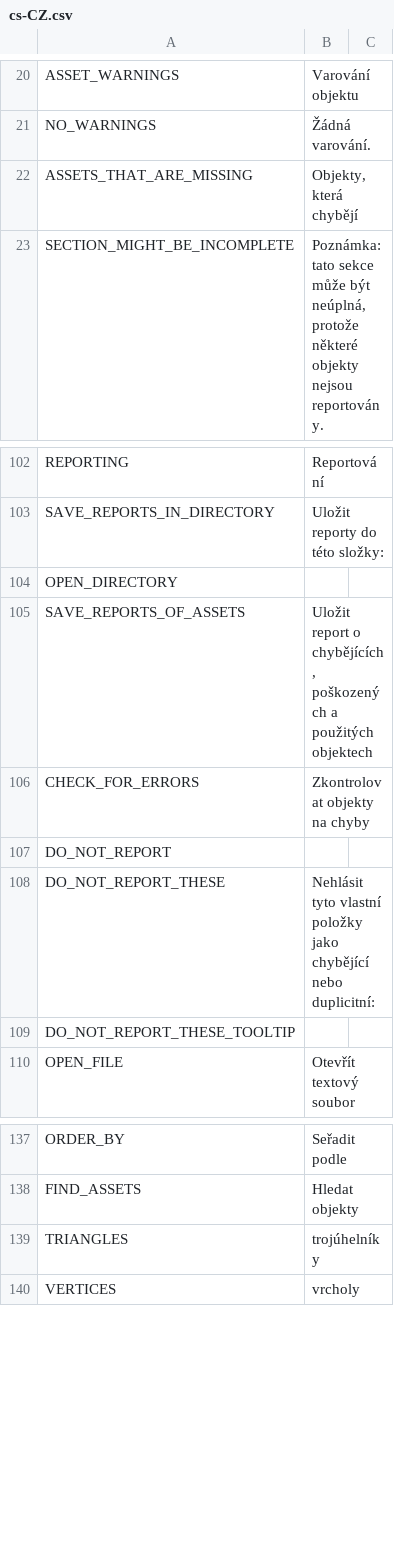
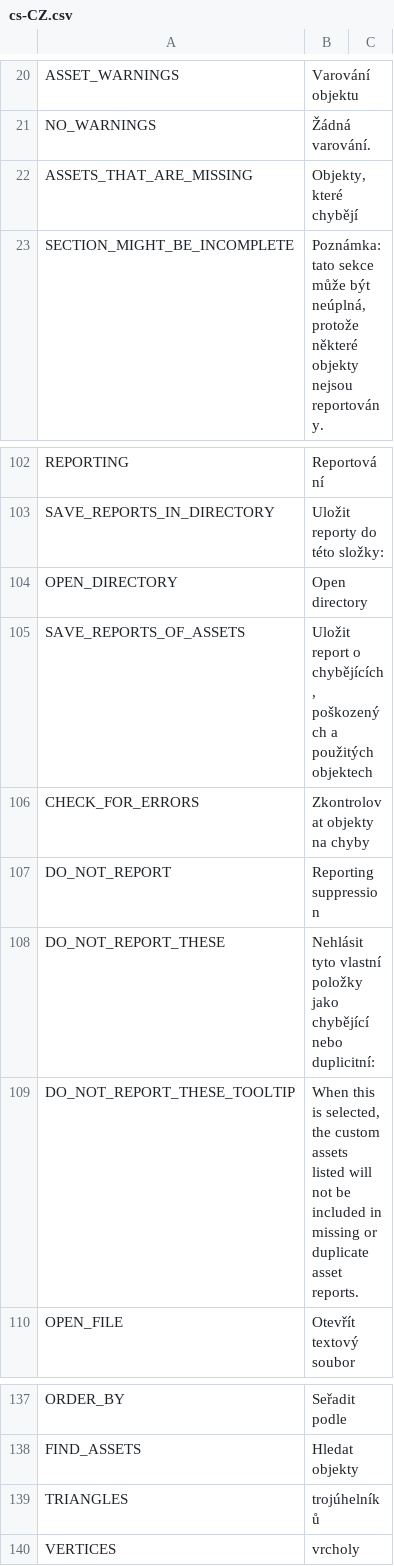
Before and after one commit to algernon-A/LSM-Revisited, a CSV file: Translations/cs-CZ.csv, drawn as a sheet; only a part is shown, gaps mark what is left out; the diff names each change by its address in the sheet, - before the commit and + after, or states it on an @@ line.

```diff
--- a/Translations/cs-CZ.csv
+++ b/Translations/cs-CZ.csv
-B22: Objekty, která chybějí
+B22: Objekty, které chybějí
-B104: (empty)
+B104: Open directory
-B107: (empty)
+B107: Reporting suppression
-B109: (empty)
+B109: When this is selected, the custom assets listed will not be included in missing or duplicate asset reports.
-B139: trojúhelníky
+B139: trojúhelníků
```
Also changed, not shown: Translations/de-DE.csv, Translations/es-ES.csv, 7 other files.
